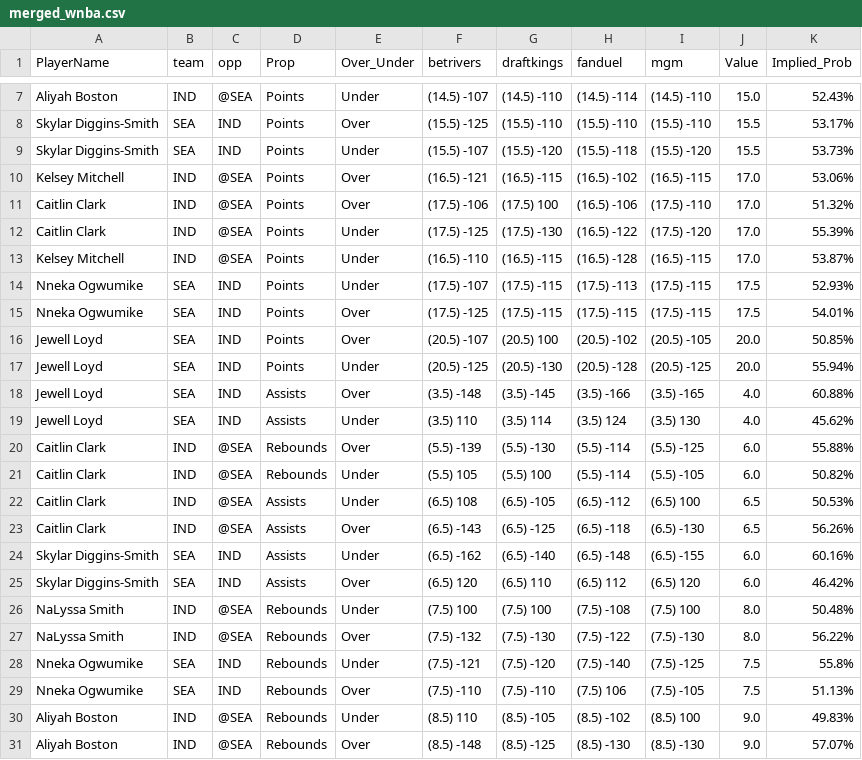
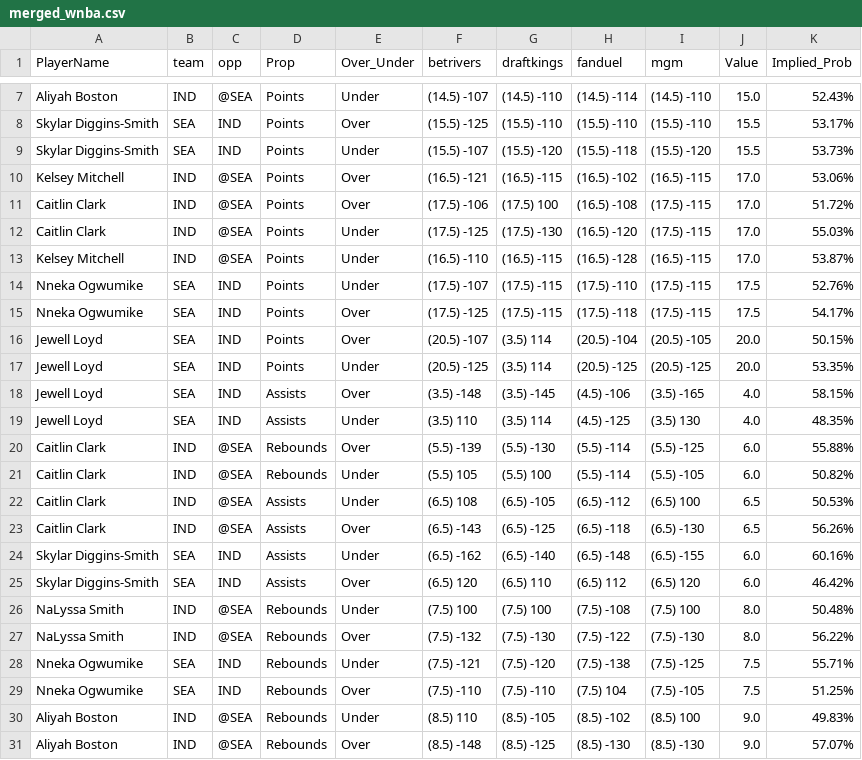
Before and after one commit to DhirenShivdasani/mlb, a CSV file: merged_wnba.csv, drawn as a sheet; only a part is shown, gaps mark what is left out.

Commit message:
Automated update by scheduler

```diff
--- a/merged_wnba.csv
+++ b/merged_wnba.csv
@@ -10,11 +10,11 @@ Skylar Diggins-Smith,SEA,IND,Points,Under,(15.5) -107,(15.5) -120,(15.5) -118,(1
 Kelsey Mitchell,IND,@SEA,Points,Over,(16.5) -121,(16.5) -115,(16.5) -102,(16.5) -115,17.0,53.06%
-Caitlin Clark,IND,@SEA,Points,Over,(17.5) -106,(17.5) 100,(16.5) -106,(17.5) -110,17.0,51.32%
-Caitlin Clark,IND,@SEA,Points,Under,(17.5) -125,(17.5) -130,(16.5) -122,(17.5) -120,17.0,55.39%
+Caitlin Clark,IND,@SEA,Points,Over,(17.5) -106,(17.5) 100,(16.5) -108,(17.5) -115,17.0,51.72%
+Caitlin Clark,IND,@SEA,Points,Under,(17.5) -125,(17.5) -130,(16.5) -120,(17.5) -115,17.0,55.03%
 Kelsey Mitchell,IND,@SEA,Points,Under,(16.5) -110,(16.5) -115,(16.5) -128,(16.5) -115,17.0,53.87%
-Nneka Ogwumike,SEA,IND,Points,Under,(17.5) -107,(17.5) -115,(17.5) -113,(17.5) -115,17.5,52.93%
-Nneka Ogwumike,SEA,IND,Points,Over,(17.5) -125,(17.5) -115,(17.5) -115,(17.5) -115,17.5,54.01%
-Jewell Loyd,SEA,IND,Points,Over,(20.5) -107,(20.5) 100,(20.5) -102,(20.5) -105,20.0,50.85%
-Jewell Loyd,SEA,IND,Points,Under,(20.5) -125,(20.5) -130,(20.5) -128,(20.5) -125,20.0,55.94%
-Jewell Loyd,SEA,IND,Assists,Over,(3.5) -148,(3.5) -145,(3.5) -166,(3.5) -165,4.0,60.88%
-Jewell Loyd,SEA,IND,Assists,Under,(3.5) 110,(3.5) 114,(3.5) 124,(3.5) 130,4.0,45.62%
+Nneka Ogwumike,SEA,IND,Points,Under,(17.5) -107,(17.5) -115,(17.5) -110,(17.5) -115,17.5,52.76%
+Nneka Ogwumike,SEA,IND,Points,Over,(17.5) -125,(17.5) -115,(17.5) -118,(17.5) -115,17.5,54.17%
+Jewell Loyd,SEA,IND,Points,Over,(20.5) -107,(3.5) 114,(20.5) -104,(20.5) -105,20.0,50.15%
+Jewell Loyd,SEA,IND,Points,Under,(20.5) -125,(3.5) 114,(20.5) -125,(20.5) -125,20.0,53.35%
+Jewell Loyd,SEA,IND,Assists,Over,(3.5) -148,(3.5) -145,(4.5) -106,(3.5) -165,4.0,58.15%
+Jewell Loyd,SEA,IND,Assists,Under,(3.5) 110,(3.5) 114,(4.5) -125,(3.5) 130,4.0,48.35%
 Caitlin Clark,IND,@SEA,Rebounds,Over,(5.5) -139,(5.5) -130,(5.5) -114,(5.5) -125,6.0,55.88%
@@ -27,4 +27,4 @@ NaLyssa Smith,IND,@SEA,Rebounds,Under,(7.5) 100,(7.5) 100,(7.5) -108,(7.5) 100,8
 NaLyssa Smith,IND,@SEA,Rebounds,Over,(7.5) -132,(7.5) -130,(7.5) -122,(7.5) -130,8.0,56.22%
-Nneka Ogwumike,SEA,IND,Rebounds,Under,(7.5) -121,(7.5) -120,(7.5) -140,(7.5) -125,7.5,55.8%
-Nneka Ogwumike,SEA,IND,Rebounds,Over,(7.5) -110,(7.5) -110,(7.5) 106,(7.5) -105,7.5,51.13%
+Nneka Ogwumike,SEA,IND,Rebounds,Under,(7.5) -121,(7.5) -120,(7.5) -138,(7.5) -125,7.5,55.71%
+Nneka Ogwumike,SEA,IND,Rebounds,Over,(7.5) -110,(7.5) -110,(7.5) 104,(7.5) -105,7.5,51.25%
 Aliyah Boston,IND,@SEA,Rebounds,Under,(8.5) 110,(8.5) -105,(8.5) -102,(8.5) 100,9.0,49.83%
```
